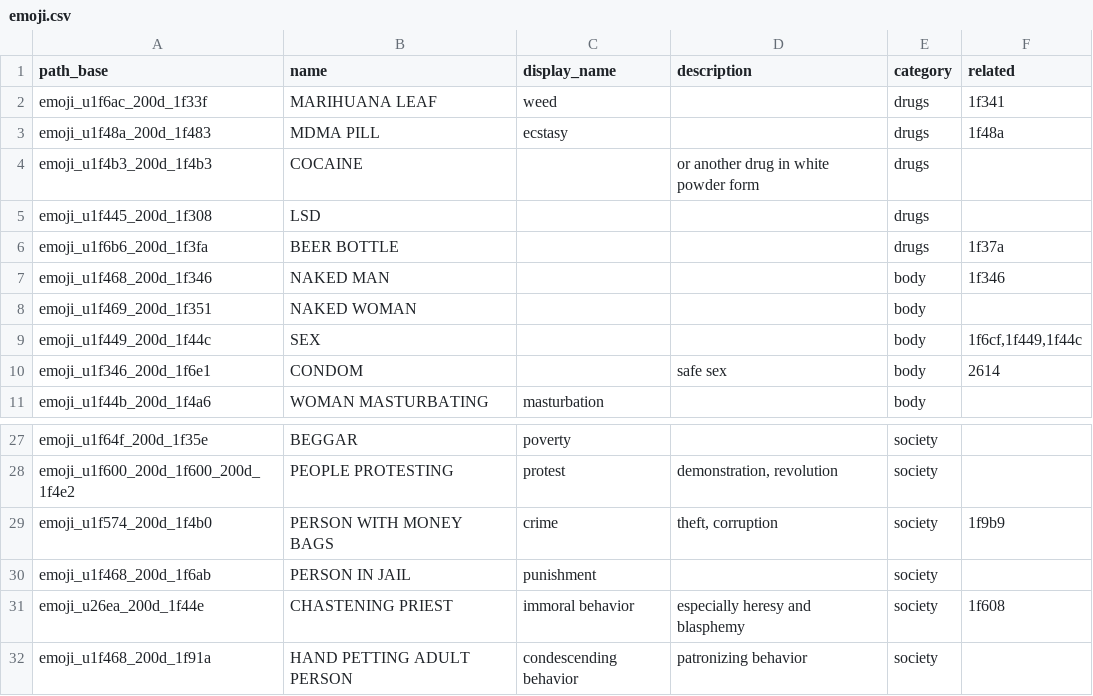
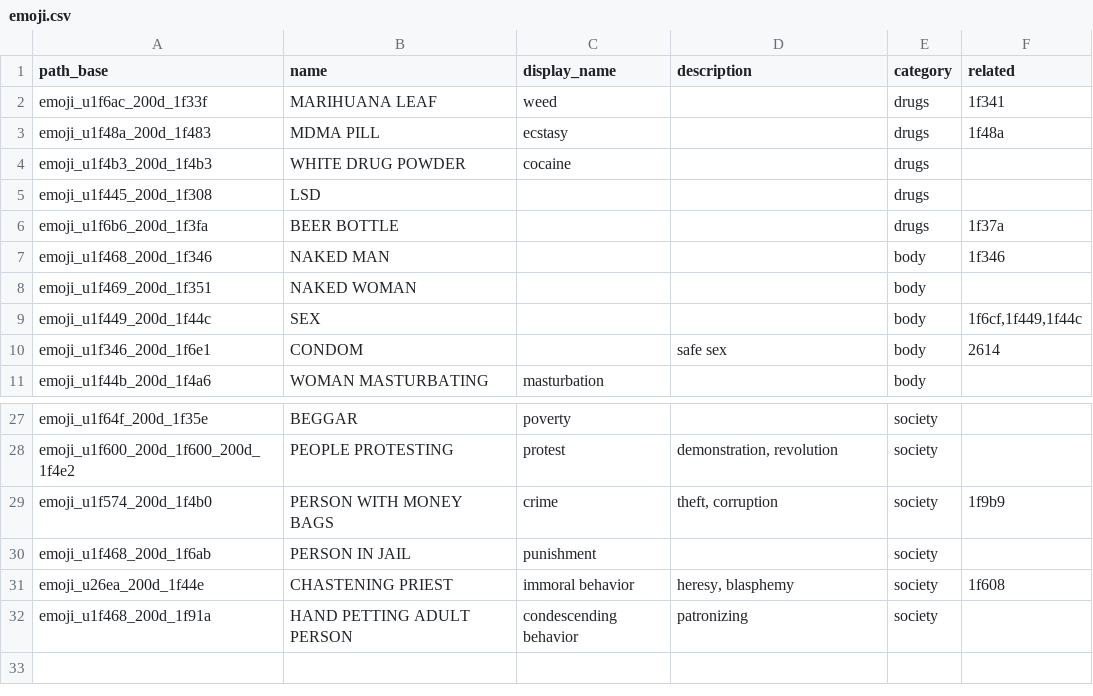
Before and after one commit to jakubvalenta/real-emoji, a CSV file: emoji.csv, drawn as a sheet; only a part is shown, gaps mark what is left out.

Commit message:
html: Render custom emojis using SVGs

```diff
--- a/emoji.csv
+++ b/emoji.csv
@@ -3,3 +3,3 @@ emoji_u1f6ac_200d_1f33f,MARIHUANA LEAF,weed,,drugs,1f341
 emoji_u1f48a_200d_1f483,MDMA PILL,ecstasy,,drugs,1f48a
-emoji_u1f4b3_200d_1f4b3,COCAINE,,or another drug in white powder form ,drugs
+emoji_u1f4b3_200d_1f4b3,WHITE DRUG POWDER,cocaine, ,drugs
 emoji_u1f445_200d_1f308,LSD,,,drugs
@@ -30,3 +30,3 @@ emoji_u1f574_200d_1f4b0,PERSON WITH MONEY BAGS,crime,"theft, corruption",society
 emoji_u1f468_200d_1f6ab,PERSON IN JAIL,punishment,,society
-emoji_u26ea_200d_1f44e,CHASTENING PRIEST,immoral behavior,especially heresy and blasphemy,society,1f608
-emoji_u1f468_200d_1f91a,HAND PETTING ADULT PERSON,condescending behavior,patronizing behavior,society
+emoji_u26ea_200d_1f44e,CHASTENING PRIEST,immoral behavior,"heresy, blasphemy",society,1f608
+emoji_u1f468_200d_1f91a,HAND PETTING ADULT PERSON,condescending behavior,patronizing,society
```
Also changed, not shown: 4 other files.
